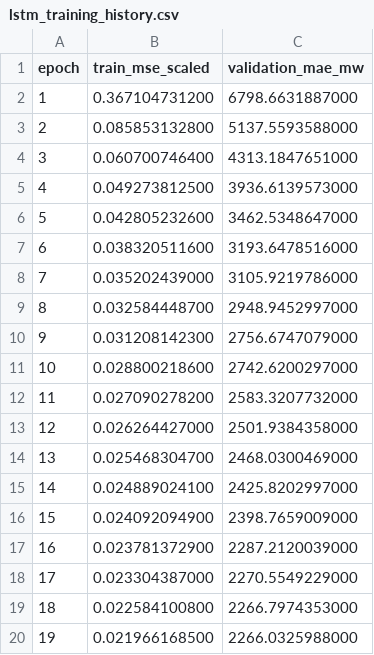
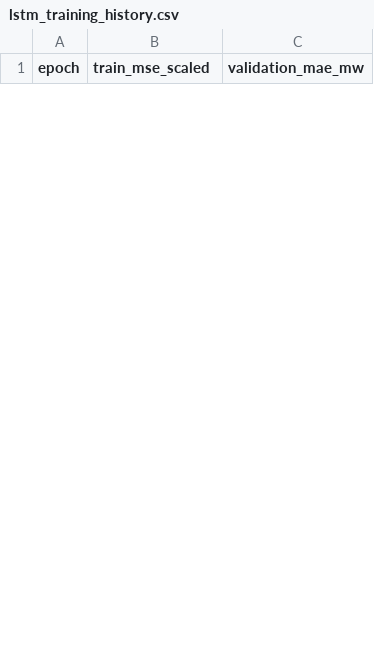
Before and after one commit to AbdulMuiz-sudo/GridShift-TFT, a CSV file: outputs/results/lstm_training_history.csv, drawn as a sheet; only a part is shown; the diff covers the shown part only.

Commit message:
Update model scripts and data splits

```diff
--- a/outputs/results/lstm_training_history.csv
+++ b/outputs/results/lstm_training_history.csv
@@ -1,20 +1 @@
 epoch,train_mse_scaled,validation_mae_mw
-1,0.367104731200,6798.6631887000
-2,0.085853132800,5137.5593588000
-3,0.060700746400,4313.1847651000
-4,0.049273812500,3936.6139573000
-5,0.042805232600,3462.5348647000
-6,0.038320511600,3193.6478516000
-7,0.035202439000,3105.9219786000
-8,0.032584448700,2948.9452997000
-9,0.031208142300,2756.6747079000
-10,0.028800218600,2742.6200297000
-11,0.027090278200,2583.3207732000
-12,0.026264427000,2501.9384358000
-13,0.025468304700,2468.0300469000
-14,0.024889024100,2425.8202997000
-15,0.024092094900,2398.7659009000
-16,0.023781372900,2287.2120039000
-17,0.023304387000,2270.5549229000
-18,0.022584100800,2266.7974353000
-19,0.021966168500,2266.0325988000
```
Also changed, not shown: 16 added rows and 11 removed rows elsewhere in this file, outputs/results/lstm_tuning.csv, 9 other files.
